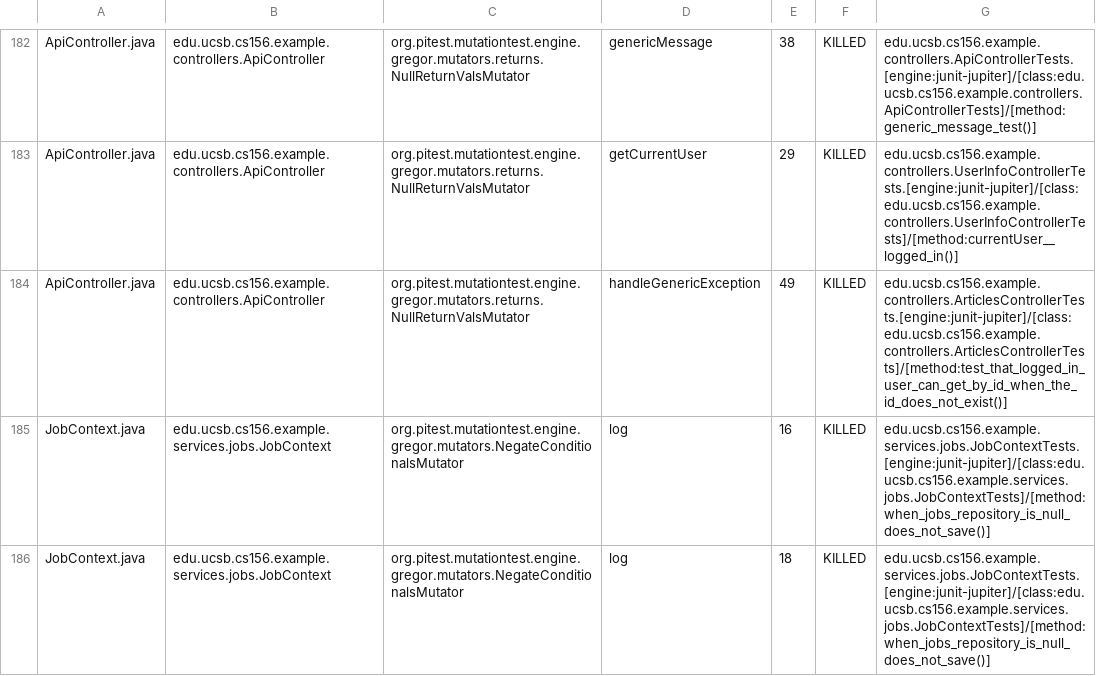
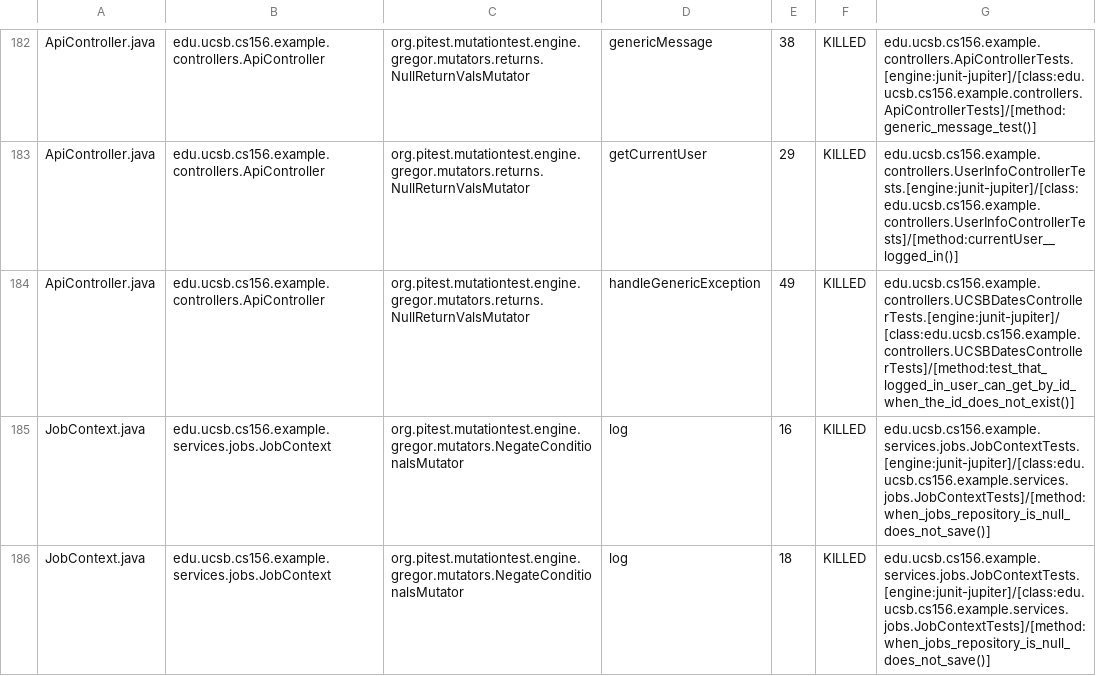
Before and after one commit to ucsb-cs156-s25/team02-s25-08, a CSV file: pitest/mutations.csv, drawn as a sheet; only a part is shown, gaps mark what is left out.

Commit message:
Deploying to gh-pages from @ ucsb-cs156-s25/team02-s25-08@25e068dfd5da2a89870e6f850f4702ef284c5f67 🚀

```diff
--- a/pitest/mutations.csv
+++ b/pitest/mutations.csv
@@ -183,3 +183,3 @@ ApiController.java,edu.ucsb.cs156.example.controllers.ApiController,org.pitest.m
 ApiController.java,edu.ucsb.cs156.example.controllers.ApiController,org.pitest.mutationtest.engine.gregor.mutators.returns.NullReturnValsMutator,getCurrentUser,29,KILLED,edu.ucsb.cs156.example.controllers.UserInfoControllerTests.[engine:junit-jupiter]/[class:edu.ucsb.cs156.example.controllers.UserInfoControllerTests]/[method:currentUser__logged_in()]
-ApiController.java,edu.ucsb.cs156.example.controllers.ApiController,org.pitest.mutationtest.engine.gregor.mutators.returns.NullReturnValsMutator,handleGenericException,49,KILLED,edu.ucsb.cs156.example.controllers.ArticlesControllerTests.[engine:junit-jupiter]/[class:edu.ucsb.cs156.example.controllers.ArticlesControllerTests]/[method:test_that_logged_in_user_can_get_by_id_when_the_id_does_not_exist()]
+ApiController.java,edu.ucsb.cs156.example.controllers.ApiController,org.pitest.mutationtest.engine.gregor.mutators.returns.NullReturnValsMutator,handleGenericException,49,KILLED,edu.ucsb.cs156.example.controllers.UCSBDatesControllerTests.[engine:junit-jupiter]/[class:edu.ucsb.cs156.example.controllers.UCSBDatesControllerTests]/[method:test_that_logged_in_user_can_get_by_id_when_the_id_does_not_exist()]
 JobContext.java,edu.ucsb.cs156.example.services.jobs.JobContext,org.pitest.mutationtest.engine.gregor.mutators.NegateConditionalsMutator,log,16,KILLED,edu.ucsb.cs156.example.services.jobs.JobContextTests.[engine:junit-jupiter]/[class:edu.ucsb.cs156.example.services.jobs.JobContextTests]/[method:when_jobs_repository_is_null_does_not_save()]
```
Also changed, not shown: 21 other files.
